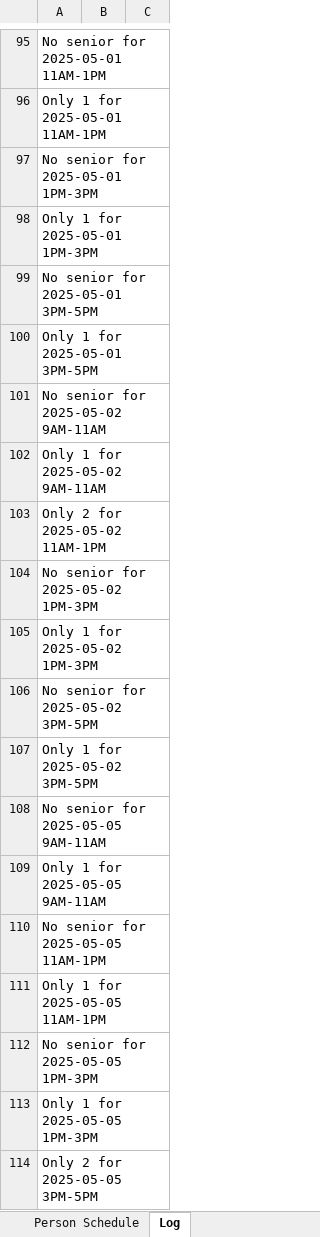
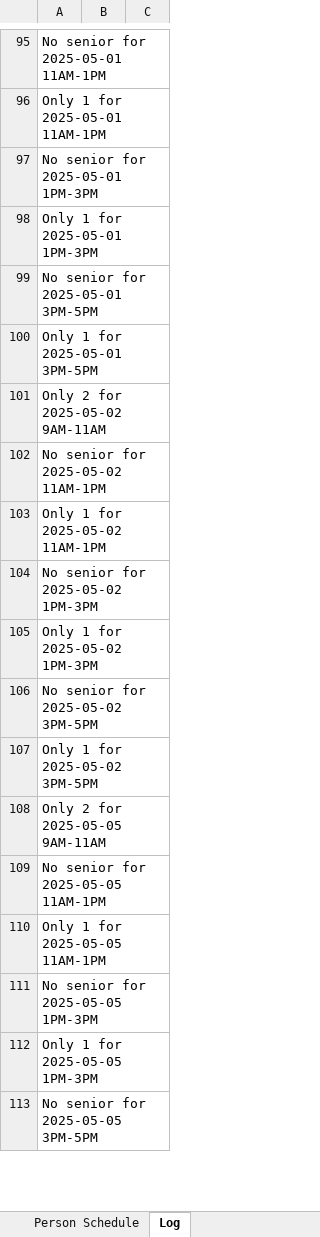
Before and after one commit to rrogerc/smr_scheduler, an Excel workbook: schedule_5_2025.xlsx, sheet Log, drawn as a sheet; only a part is shown, gaps mark what is left out; values as stored, in another font and other column widths than the file's, no borders; removed rows and columns are numbered as before the commit, all else as after; the diff covers the shown part only; the diff names each change by its address in the sheet, - before the commit and + after, or states it on an @@ line.

```diff
--- a/schedule_5_2025.xlsx (sheet Log)
+++ b/schedule_5_2025.xlsx (sheet Log)
-A101: No senior for 2025-05-02 9AM-11AM
+A101: Only 2 for 2025-05-02 9AM-11AM
-A102: Only 1 for 2025-05-02 9AM-11AM
+A102: No senior for 2025-05-02 11AM-1PM
-A103: Only 2 for 2025-05-02 11AM-1PM
+A103: Only 1 for 2025-05-02 11AM-1PM
-A108: No senior for 2025-05-05 9AM-11AM
+A108: Only 2 for 2025-05-05 9AM-11AM
-row 109: Only 1 for 2025-05-05 9AM-11AM
-A113: Only 2 for 2025-05-05 3PM-5PM
+A113: No senior for 2025-05-05 3PM-5PM
```
Also changed, not shown: 8 added rows, 7 removed rows and 77 edited cells elsewhere in this sheet, sheet Monthly Schedule, sheet Person Schedule, availability.xlsx, 3 other files.
